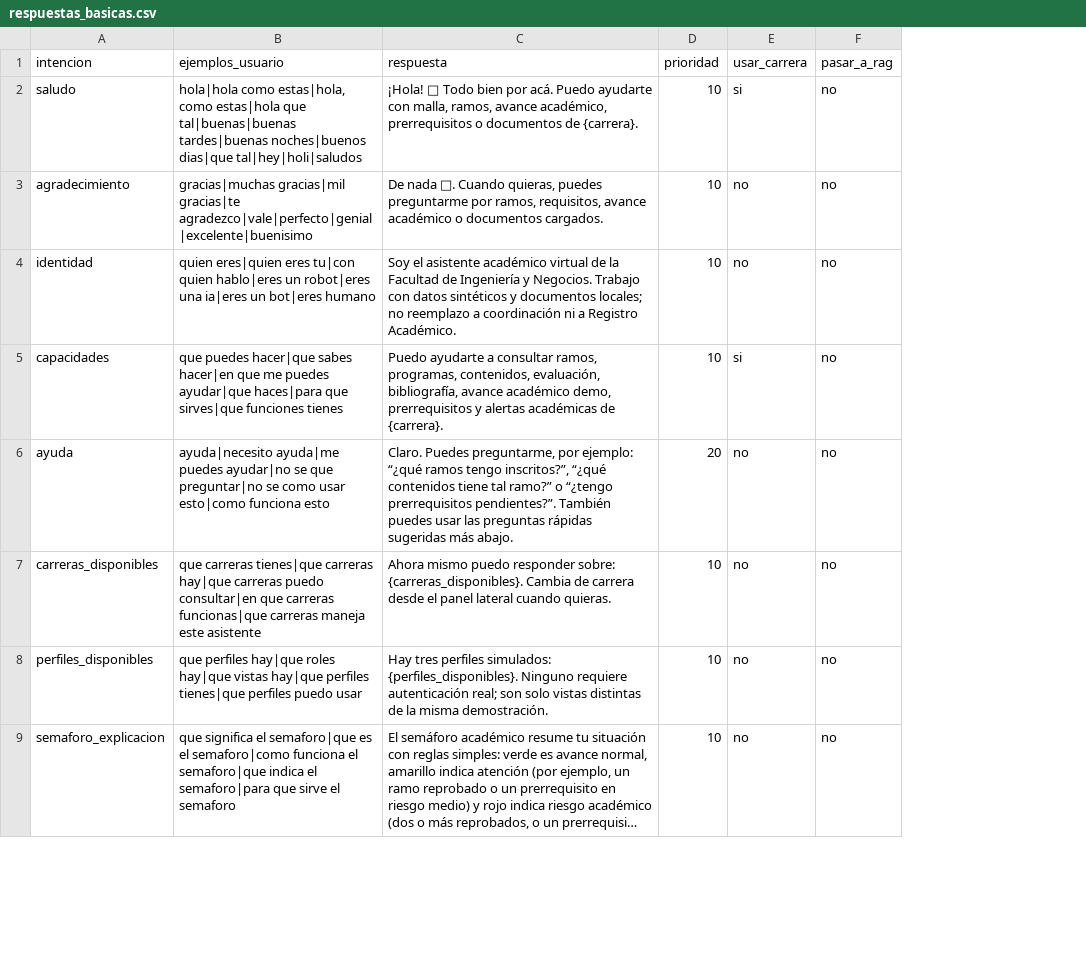
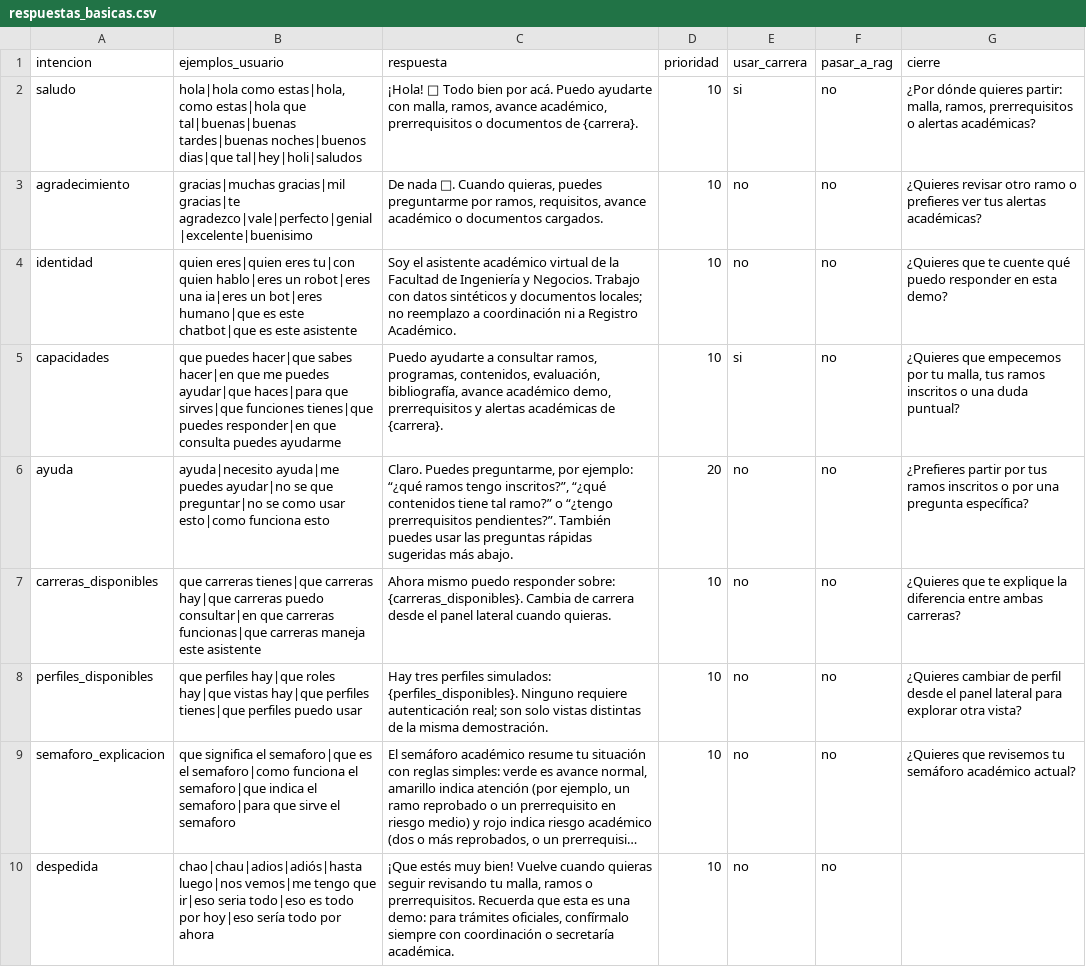
Before and after one commit to Cristian-Acevedo-C/chatbot_ingenieria_comercial, a CSV file: data/respuestas/respuestas_basicas.csv, drawn as a sheet; only a part is shown; long unchanged cells end in …; the diff covers the shown part only; the diff names each change by its address in the sheet, - before the commit and + after, or states it on an @@ line.

Commit message:
mejora experiencia conversacional del chatbot demo

```diff
--- a/data/respuestas/respuestas_basicas.csv
+++ b/data/respuestas/respuestas_basicas.csv
+column G (cierre), rows 2-9: ¿Por dónde quieres partir: malla, ramos, prerrequisitos o alertas académicas? | ¿Quieres revisar otro ramo o prefieres ver tus alertas académicas? | ¿Quieres que te cuente qué puedo responder en esta demo? | ¿Quieres que empecemos por tu malla, tus ramos inscritos o una duda puntual? | ¿Prefieres partir por tus ramos inscritos o por una pregunta específica? | ¿Quieres que te explique la diferencia entre ambas carreras? | ¿Quieres cambiar de perfil desde el panel lateral para explorar otra vista? | ¿Quieres que revisemos tu semáforo académico actual?
-B4 (ejemplos_usuario): …un bot|eres humano
+B4 (ejemplos_usuario): …un bot|eres humano|que es este chatbot|que es este asistente
-B5 (ejemplos_usuario): …sirves|que funciones tienes
+B5 (ejemplos_usuario): …sirves|que funciones tienes|que puedes responder|en que consulta puedes ayudarme
+row 10: despedida | chao|chau|adios|adiós|hasta luego|nos vemos|me tengo que ir|eso seria todo|eso es todo por hoy|eso sería todo por ahora | ¡Que estés muy bien! Vuelve cuando quieras seguir revisando tu malla, ramos o prerrequisitos. Recuerda que esta es una demo: para trámites oficiales, confírmalo siempre con coordinación o secretaría académica. | 10 | no | no
```
Also changed, not shown: 8 added rows elsewhere in this file, 9 other files.
